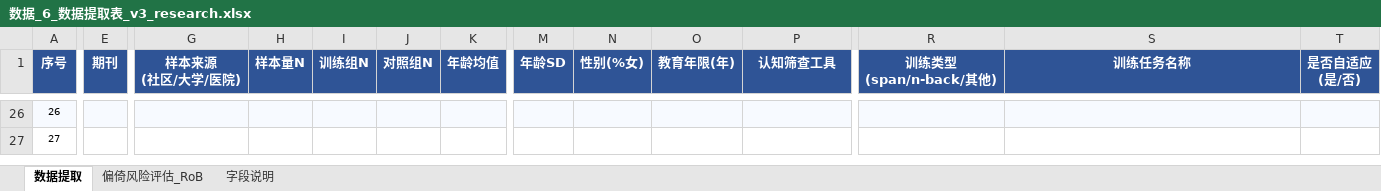
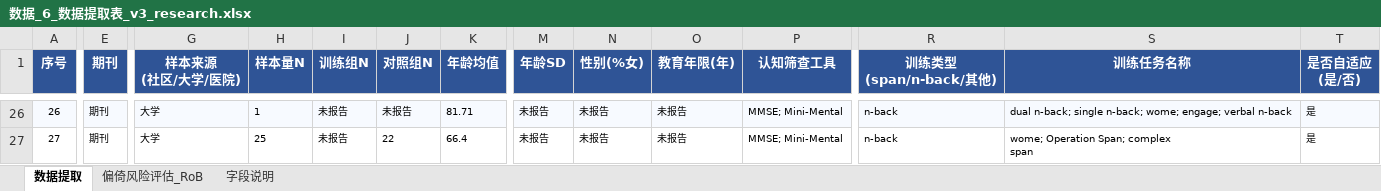
Before and after one commit to 007r007/meta-analysis-research, an Excel workbook: projects/paper-01/04-extract/数据_6_数据提取表_v3_research.xlsx, sheet 数据提取, drawn as a sheet; only a part is shown, gaps mark what is left out; values as stored, in another font and other column widths than the file's, no borders; ↵ is a line break in a cell; the diff covers the shown part only; the diff names each change by its address in the sheet, - before the commit and + after, or states it on an @@ line.

```diff
--- a/projects/paper-01/04-extract/数据_6_数据提取表_v3_research.xlsx (sheet 数据提取)
+++ b/projects/paper-01/04-extract/数据_6_数据提取表_v3_research.xlsx (sheet 数据提取)
-E26:E27 (期刊): (empty)
+E26:E27 (期刊): 期刊
-G26:G27 (样本来源 (社区/大学/医院)): (empty)
+G26:G27 (样本来源 (社区/大学/医院)): 大学
-H26 (样本量N): (empty)
+H26 (样本量N): 1
-I26:I27 (训练组N): (empty)
+I26:I27 (训练组N): 未报告
-J26 (对照组N): (empty)
+J26 (对照组N): 未报告
-K26 (年龄均值): (empty)
+K26 (年龄均值): 81.71
-M26:M27 (年龄SD): (empty)
+M26:M27 (年龄SD): 未报告
-N26:N27 (性别(%女)): (empty)
+N26:N27 (性别(%女)): 未报告
-O26:O27 (教育年限(年)): (empty)
+O26:O27 (教育年限(年)): 未报告
-P26:P27 (认知筛查工具): (empty)
+P26:P27 (认知筛查工具): MMSE; Mini-Mental
-R26:R27 (训练类型 (span/n-back/其他)): (empty)
+R26:R27 (训练类型 (span/n-back/其他)): n-back
-S26 (训练任务名称): (empty)
+S26 (训练任务名称): dual n-back; single n-back; wome; engage; verbal n-back
-T26:T27 (是否自适应 (是/否)): (empty)
+T26:T27 (是否自适应 (是/否)): 是
-H27 (样本量N): (empty)
+H27 (样本量N): 25
-J27 (对照组N): (empty)
+J27 (对照组N): 22
-K27 (年龄均值): (empty)
+K27 (年龄均值): 66.4
-S27 (训练任务名称): (empty)
+S27 (训练任务名称): wome; Operation Span; complex ↵ span
```
Also changed, not shown: 201 edited cells elsewhere in this sheet.
